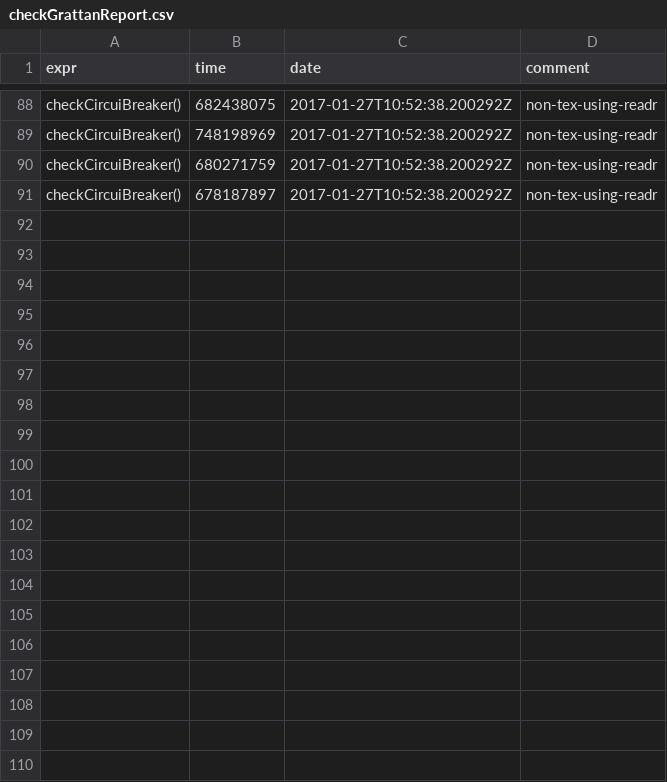
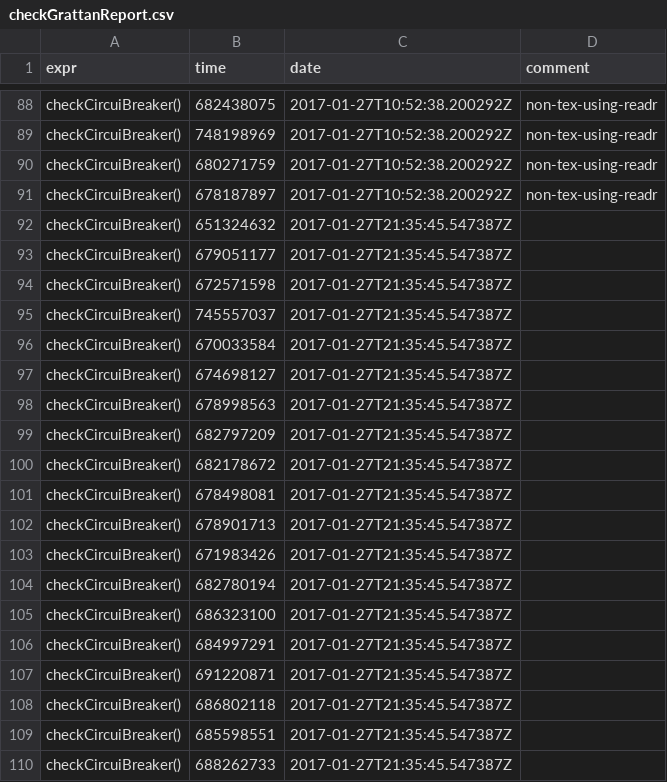
Before and after one commit to HughParsonage/TeXCheckR, a CSV file: timings/checkGrattanReport.csv, drawn as a sheet; only a part is shown, gaps mark what is left out; the diff covers the shown part only.

Commit message:
Add new words, timings

```diff
--- a/timings/checkGrattanReport.csv
+++ b/timings/checkGrattanReport.csv
@@ -91 +91,20 @@ checkCircuiBreaker(),680271759,2017-01-27T10:52:38.200292Z,non-tex-using-readr
 checkCircuiBreaker(),678187897,2017-01-27T10:52:38.200292Z,non-tex-using-readr
+checkCircuiBreaker(),651324632,2017-01-27T21:35:45.547387Z,
+checkCircuiBreaker(),679051177,2017-01-27T21:35:45.547387Z,
+checkCircuiBreaker(),672571598,2017-01-27T21:35:45.547387Z,
+checkCircuiBreaker(),745557037,2017-01-27T21:35:45.547387Z,
+checkCircuiBreaker(),670033584,2017-01-27T21:35:45.547387Z,
+checkCircuiBreaker(),674698127,2017-01-27T21:35:45.547387Z,
+checkCircuiBreaker(),678998563,2017-01-27T21:35:45.547387Z,
+checkCircuiBreaker(),682797209,2017-01-27T21:35:45.547387Z,
+checkCircuiBreaker(),682178672,2017-01-27T21:35:45.547387Z,
+checkCircuiBreaker(),678498081,2017-01-27T21:35:45.547387Z,
+checkCircuiBreaker(),678901713,2017-01-27T21:35:45.547387Z,
+checkCircuiBreaker(),671983426,2017-01-27T21:35:45.547387Z,
+checkCircuiBreaker(),682780194,2017-01-27T21:35:45.547387Z,
+checkCircuiBreaker(),686323100,2017-01-27T21:35:45.547387Z,
+checkCircuiBreaker(),684997291,2017-01-27T21:35:45.547387Z,
+checkCircuiBreaker(),691220871,2017-01-27T21:35:45.547387Z,
+checkCircuiBreaker(),686802118,2017-01-27T21:35:45.547387Z,
+checkCircuiBreaker(),685598551,2017-01-27T21:35:45.547387Z,
+checkCircuiBreaker(),688262733,2017-01-27T21:35:45.547387Z,
```
Also changed, not shown: 11 added rows elsewhere in this file, 4 other files.
